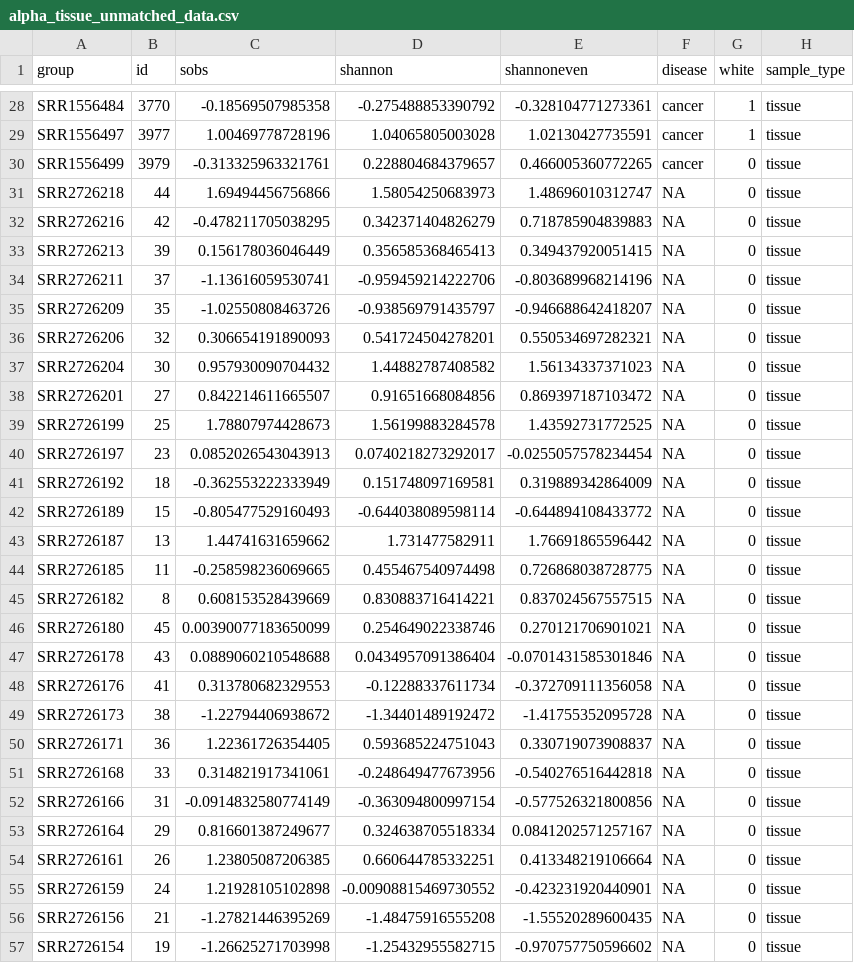
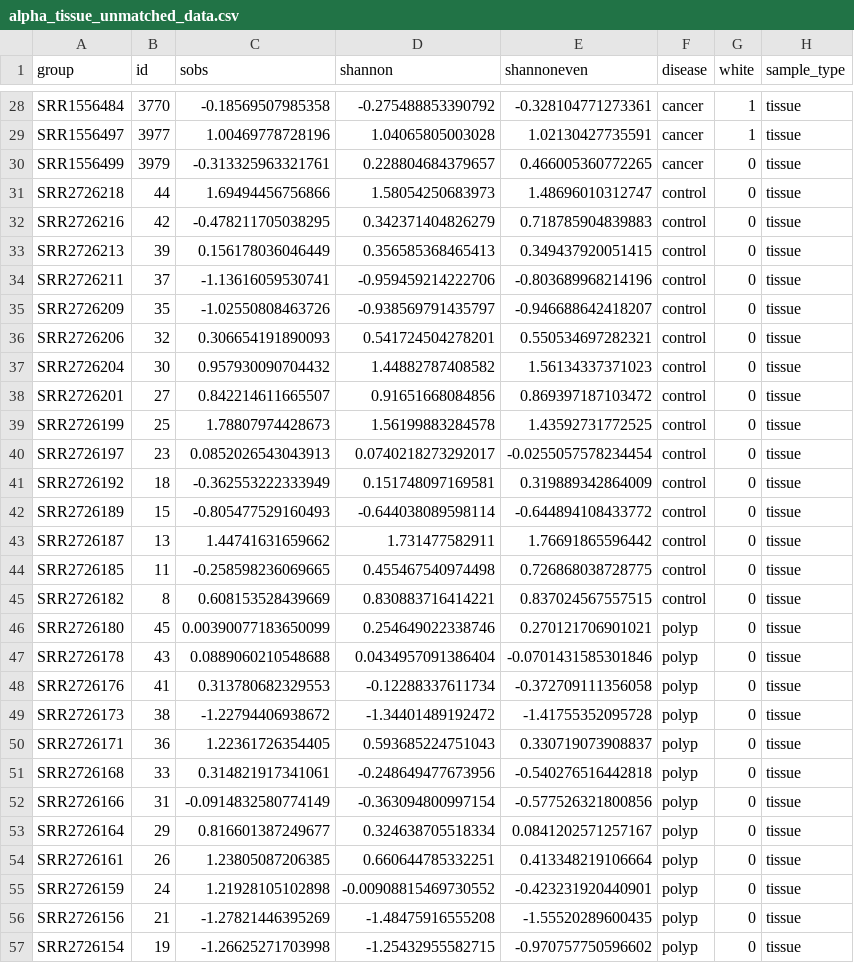
Before and after one commit to SchlossLab/Sze_CRCMetaAnalysis_mBio_2018, a CSV file: data/process/tables/alpha_tissue_unmatched_data.csv, drawn as a sheet; only a part is shown, gaps mark what is left out; the diff covers the shown part only; the diff names each change by its address in the sheet, - before the commit and + after, or states it on an @@ line.

Commit message:
update tables with disease column fix

```diff
--- a/data/process/tables/alpha_tissue_unmatched_data.csv
+++ b/data/process/tables/alpha_tissue_unmatched_data.csv
-F31:F45 (disease): NA
+F31:F45 (disease): control
-F46:F57 (disease): NA
+F46:F57 (disease): polyp
```
Also changed, not shown: 5 edited cells elsewhere in this file, data/process/tables/alpha_tissue_matched_data.csv.
